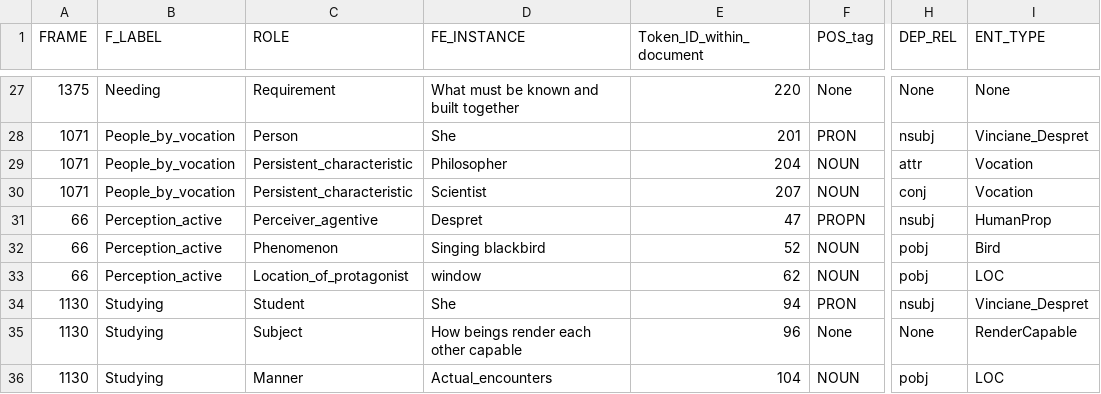
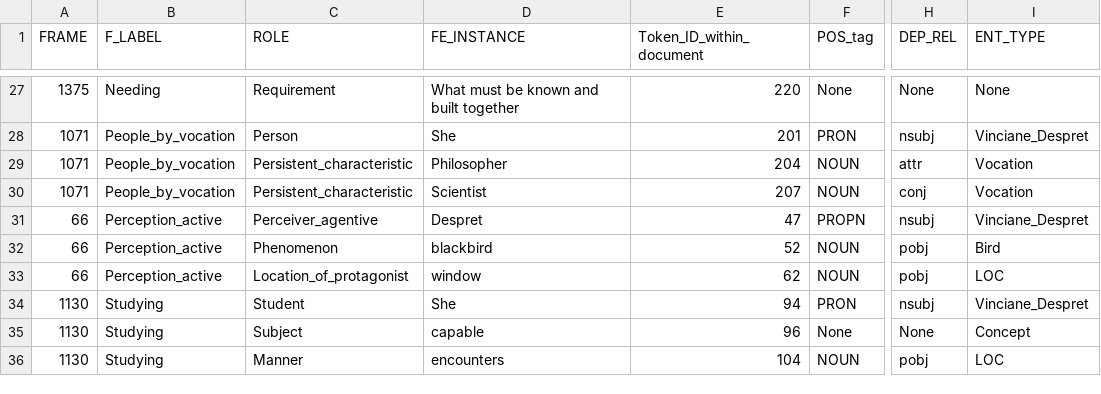
Before and after one commit to Explorers-in-the-Chthulucene/SemioticDrifting, a CSV file: script/graph_code/alignment.csv, drawn as a sheet; only a part is shown, gaps mark what is left out; the diff covers the shown part only; the diff names each change by its address in the sheet, - before the commit and + after, or states it on an @@ line.

```diff
--- a/script/graph_code/alignment.csv
+++ b/script/graph_code/alignment.csv
-I31 (ENT_TYPE): HumanProp
+I31 (ENT_TYPE): Vinciane_Despret
-D32 (FE_INSTANCE): Singing blackbird
+D32 (FE_INSTANCE): blackbird
-D35 (FE_INSTANCE): How beings render each other capable
+D35 (FE_INSTANCE): capable
-I35 (ENT_TYPE): RenderCapable
+I35 (ENT_TYPE): Concept
-D36 (FE_INSTANCE): Actual_encounters
+D36 (FE_INSTANCE): encounters
```
Also changed, not shown: 19 edited cells elsewhere in this file, 4 other files.
